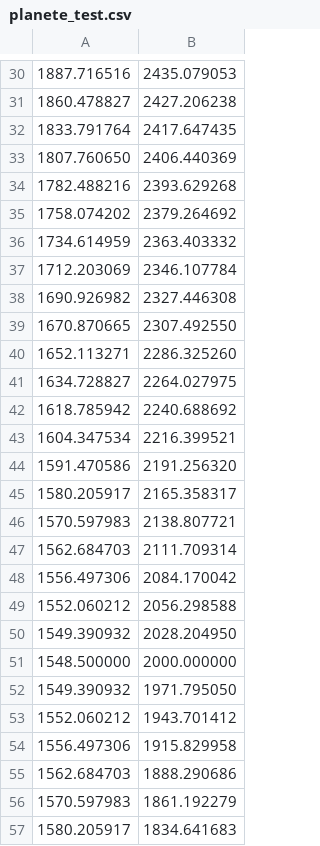
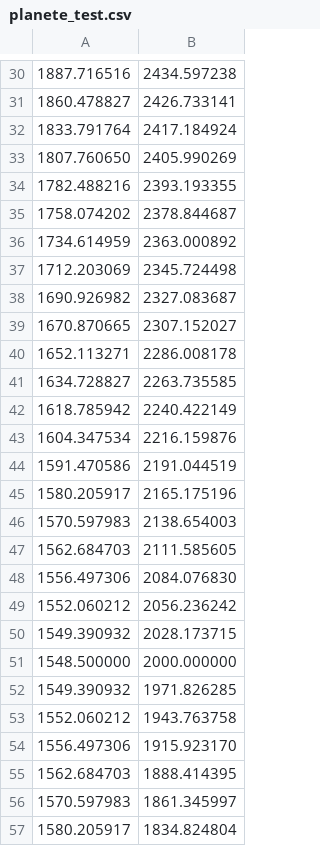
Before and after one commit to qgaillar/Projet_prog_ba3, a CSV file: planete_test.csv, drawn as a sheet; only a part is shown, gaps mark what is left out; the diff covers the shown part only.

```diff
--- a/planete_test.csv
+++ b/planete_test.csv
@@ -30,28 +30,28 @@
-1887.716516,2435.079053
-1860.478827,2427.206238
-1833.791764,2417.647435
-1807.760650,2406.440369
-1782.488216,2393.629268
-1758.074202,2379.264692
-1734.614959,2363.403332
-1712.203069,2346.107784
-1690.926982,2327.446308
-1670.870665,2307.492550
-1652.113271,2286.325260
-1634.728827,2264.027975
-1618.785942,2240.688692
-1604.347534,2216.399521
-1591.470586,2191.256320
-1580.205917,2165.358317
-1570.597983,2138.807721
-1562.684703,2111.709314
-1556.497306,2084.170042
-1552.060212,2056.298588
-1549.390932,2028.204950
+1887.716516,2434.597238
+1860.478827,2426.733141
+1833.791764,2417.184924
+1807.760650,2405.990269
+1782.488216,2393.193355
+1758.074202,2378.844687
+1734.614959,2363.000892
+1712.203069,2345.724498
+1690.926982,2327.083687
+1670.870665,2307.152027
+1652.113271,2286.008178
+1634.728827,2263.735585
+1618.785942,2240.422149
+1604.347534,2216.159876
+1591.470586,2191.044519
+1580.205917,2165.175196
+1570.597983,2138.654003
+1562.684703,2111.585605
+1556.497306,2084.076830
+1552.060212,2056.236242
+1549.390932,2028.173715
 1548.500000,2000.000000
-1549.390932,1971.795050
-1552.060212,1943.701412
-1556.497306,1915.829958
-1562.684703,1888.290686
-1570.597983,1861.192279
-1580.205917,1834.641683
+1549.390932,1971.826285
+1552.060212,1943.763758
+1556.497306,1915.923170
+1562.684703,1888.414395
+1570.597983,1861.345997
+1580.205917,1834.824804
```
Also changed, not shown: 71 edited cells elsewhere in this file, 3 other files.
